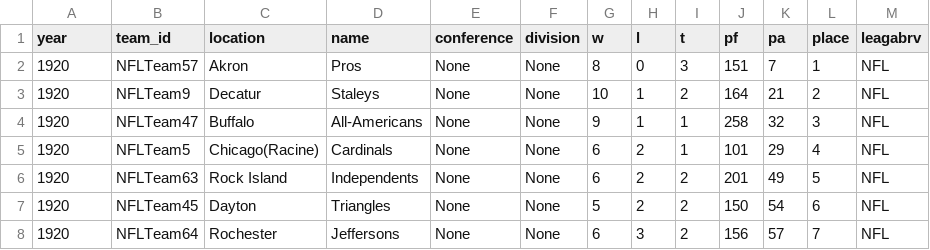
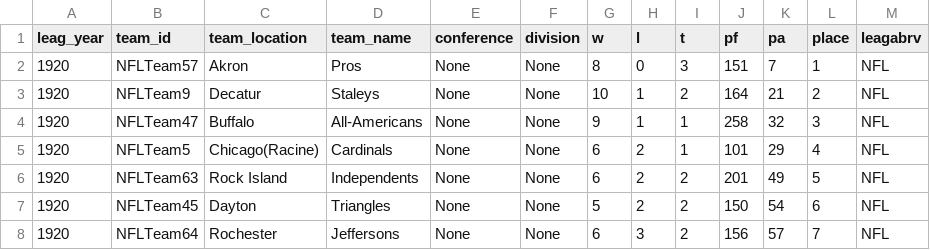
Before and after one commit to BennyC31/project3, a CSV file: data/ProFootball_All.csv, drawn as a sheet; only a part is shown.

Commit message:
database scripts, file name changes, minor changes to html

```diff
--- a/data/ProFootball_All.csv
+++ b/data/ProFootball_All.csv
@@ -1,2 +1,2 @@
-year,team_id,location,name,conference,division,w,l,t,pf,pa,place,leagabrv
+leag_year,team_id,team_location,team_name,conference,division,w,l,t,pf,pa,place,leagabrv
 1920,NFLTeam57,Akron,Pros,None,None,8,0,3,151,7,1,NFL
```
Also changed, not shown: 8 other files.
